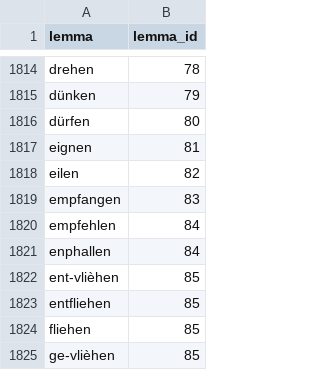
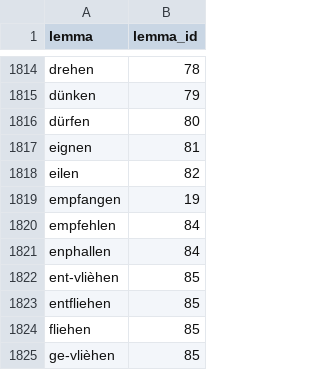
Before and after one commit to acraevschi/prop_hazards_verbs, a CSV file: data/lemmas/lemma_id.csv, drawn as a sheet; only a part is shown, gaps mark what is left out.

```diff
--- a/data/lemmas/lemma_id.csv
+++ b/data/lemmas/lemma_id.csv
@@ -1818,3 +1818,3 @@ eignen,81
 eilen,82
-empfangen,83
+empfangen,19
 empfehlen,84
```
Also changed, not shown: analysis/reports/consonant_lemma_breakdown.csv, data/lemmas/etymology_matches_manual.csv, 10 other files.
